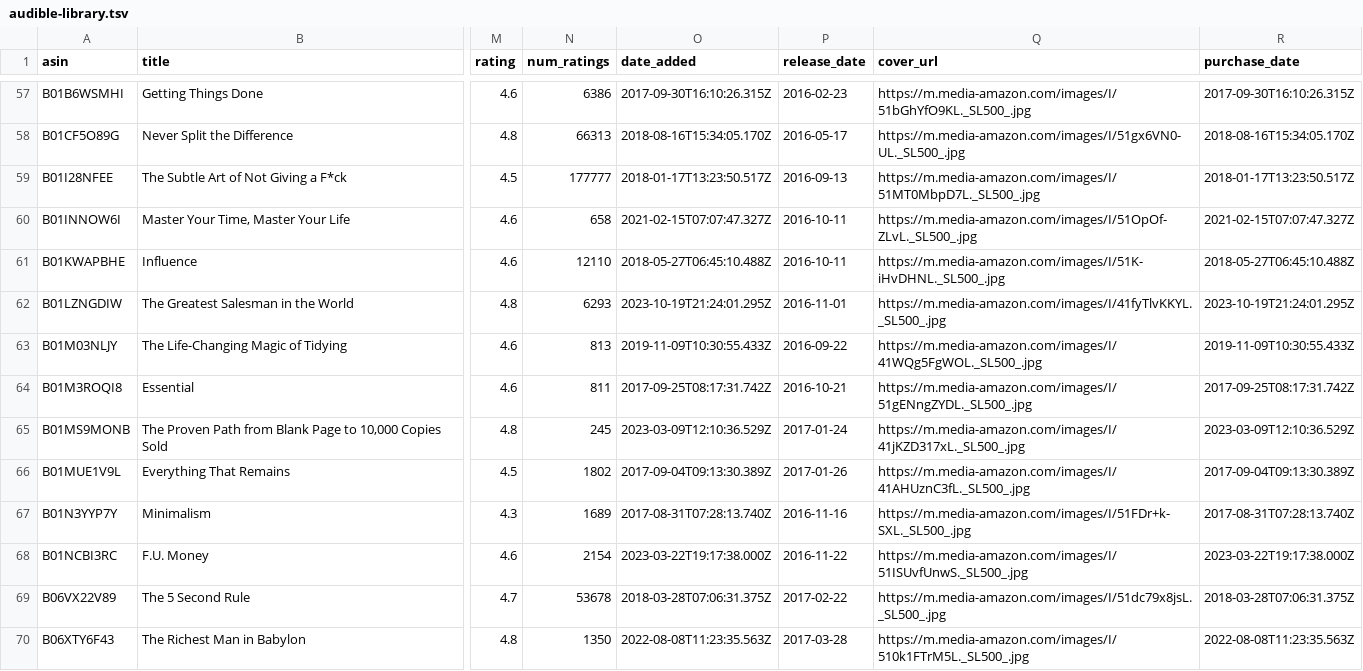
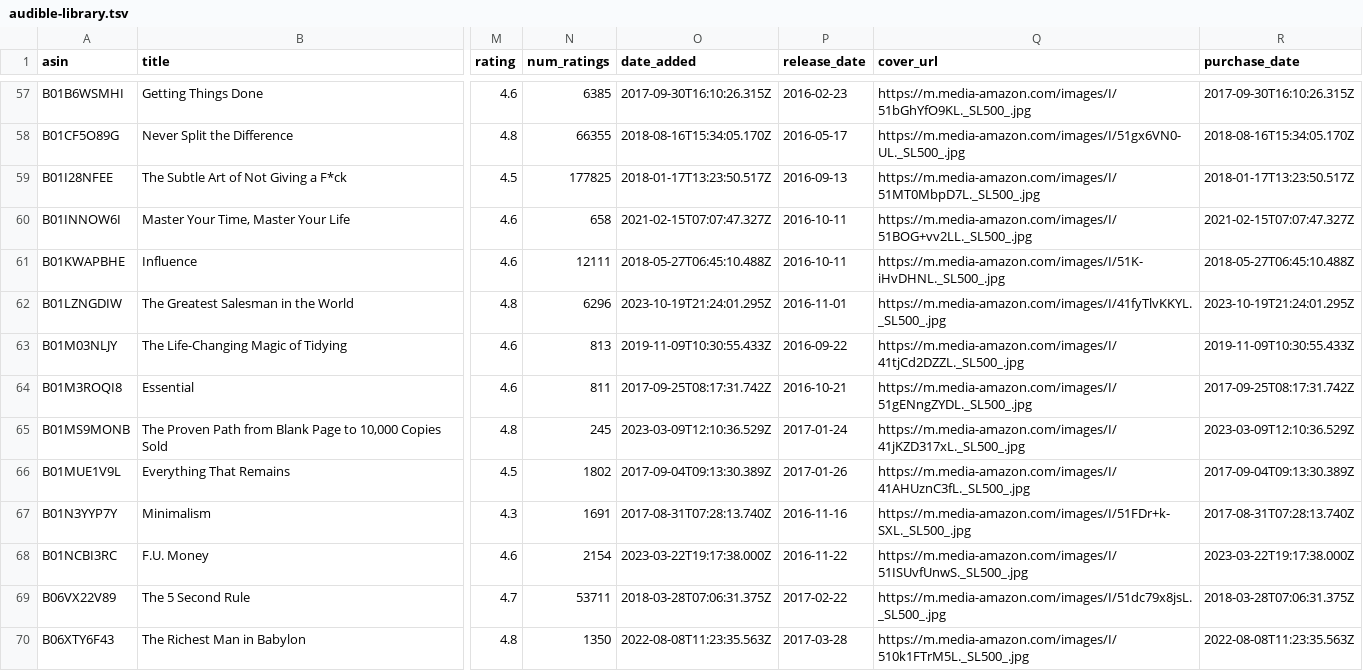
Before and after one commit to gewoonsander/sanders-tweede-brein, a TSV file: PKM/audible-library.tsv, drawn as a sheet; only a part is shown, gaps mark what is left out; the diff covers the shown part only; the diff names each change by its address in the sheet, - before the commit and + after, or states it on an @@ line.

```diff
--- a/PKM/audible-library.tsv
+++ b/PKM/audible-library.tsv
-N57 (num_ratings): 6386
+N57 (num_ratings): 6385
-N58 (num_ratings): 66313
+N58 (num_ratings): 66355
-N59 (num_ratings): 177777
+N59 (num_ratings): 177825
-Q60 (cover_url): https://m.media-amazon.com/images/I/51OpOf-ZLvL._SL500_.jpg
+Q60 (cover_url): https://m.media-amazon.com/images/I/51BOG+vv2LL._SL500_.jpg
-N61 (num_ratings): 12110
+N61 (num_ratings): 12111
-N62 (num_ratings): 6293
+N62 (num_ratings): 6296
-Q63 (cover_url): https://m.media-amazon.com/images/I/41WQg5FgWOL._SL500_.jpg
+Q63 (cover_url): https://m.media-amazon.com/images/I/41tjCd2DZZL._SL500_.jpg
-N67 (num_ratings): 1689
+N67 (num_ratings): 1691
-N69 (num_ratings): 53678
+N69 (num_ratings): 53711
```
Also changed, not shown: 60 edited cells elsewhere in this file, 38 other files.
